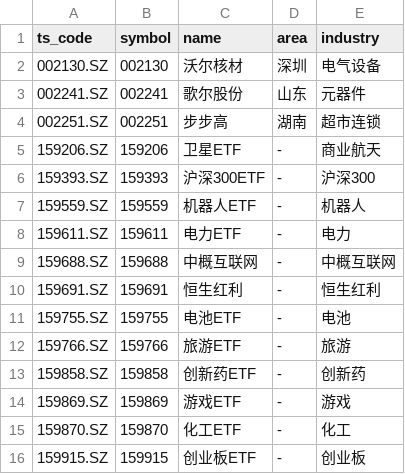
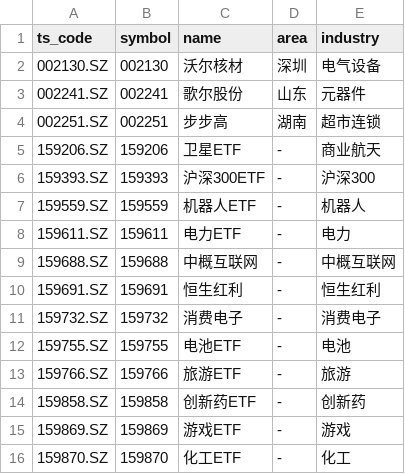
Before and after one commit to lihuanshuai/StockTradebyZ, a CSV file: position.csv, drawn as a sheet; only a part is shown; the shorter side is filled out with more unchanged rows; the diff names each change by its address in the sheet, - before the commit and + after, or states it on an @@ line.

Commit message:
在position.csv中添加消费电子ETF条目，以进一步扩展股票列表。

```diff
--- a/position.csv
+++ b/position.csv
+row 11: 159732.SZ | 159732 | 消费电子 | - | 消费电子
```
